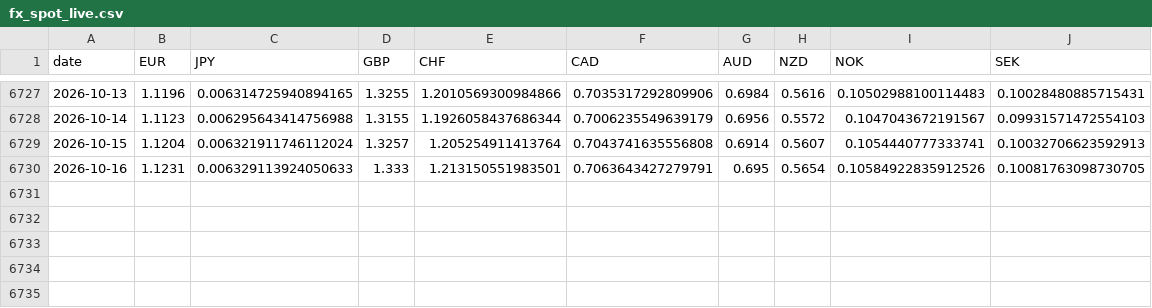
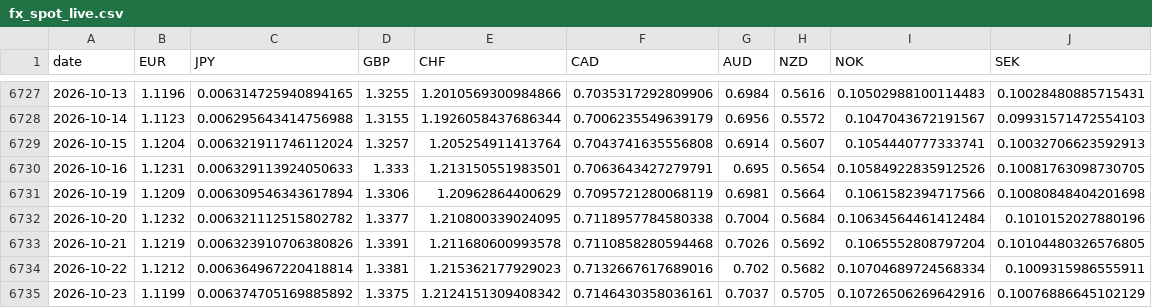
Before and after one commit to PFFK/rates-curve-strategy, a CSV file: data/paper/fx_spot_live.csv, drawn as a sheet; only a part is shown, gaps mark what is left out.

```diff
--- a/data/paper/fx_spot_live.csv
+++ b/data/paper/fx_spot_live.csv
@@ -6730 +6730,6 @@ date,EUR,JPY,GBP,CHF,CAD,AUD,NZD,NOK,SEK
 2026-10-16,1.1231,0.006329113924050633,1.333,1.213150551983501,0.7063643427279791,0.695,0.5654,0.10584922835912526,0.10081763098730705
+2026-10-19,1.1209,0.006309546343617894,1.3306,1.20962864400629,0.7095721280068119,0.6981,0.5664,0.1061582394717566,0.10080848404201698
+2026-10-20,1.1232,0.006321112515802782,1.3377,1.210800339024095,0.7118957784580338,0.7004,0.5684,0.10634564461412484,0.1010152027880196
+2026-10-21,1.1219,0.006323910706380826,1.3391,1.211680600993578,0.7110858280594468,0.7026,0.5692,0.1065552808797204,0.10104480326576805
+2026-10-22,1.1212,0.006364967220418814,1.3381,1.215362177929023,0.7132667617689016,0.702,0.5682,0.10704689724568334,0.1009315986555911
+2026-10-23,1.1199,0.006374705169885892,1.3375,1.2124151309408342,0.7146430358036161,0.7037,0.5705,0.10726506269642916,0.10076886645102129
```
Also changed, not shown: data/paper/fx_ledger.csv, data/paper/h1_ledger.csv, 1 other file.
